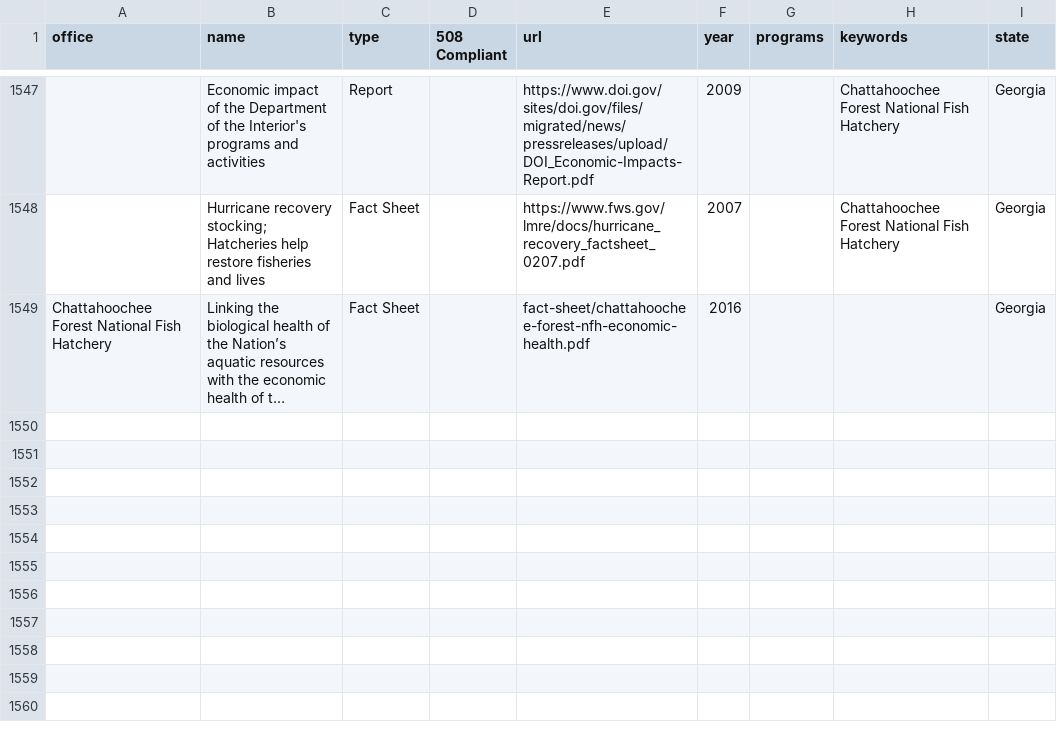
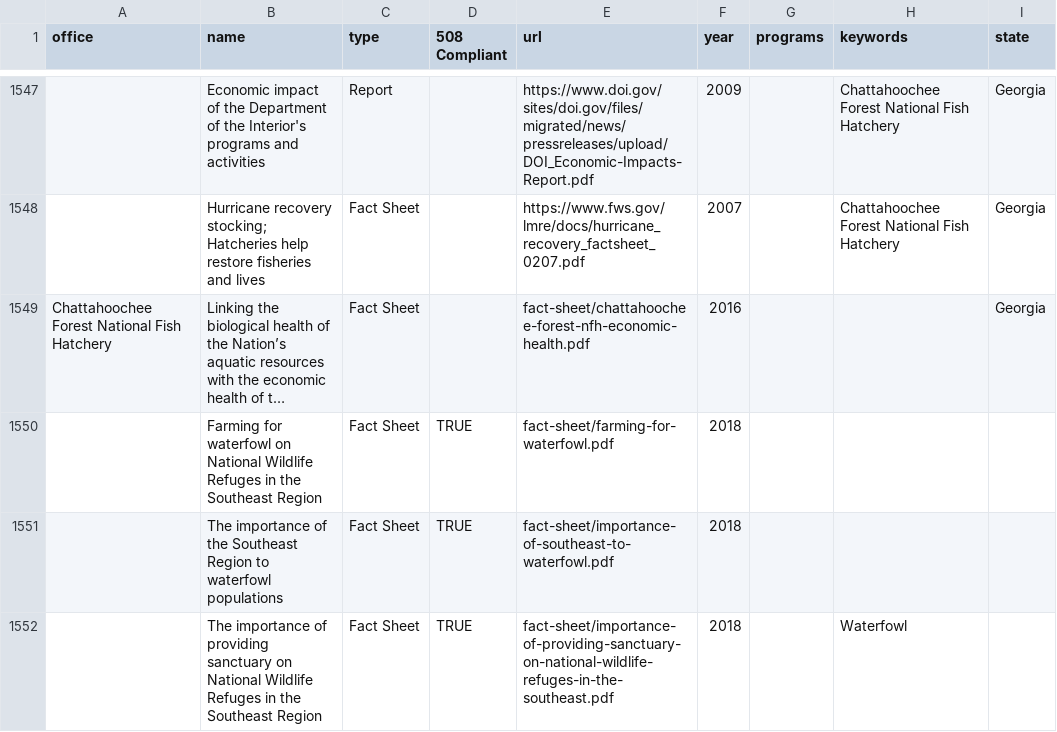
Before and after one commit to ktaylor63/southeast, a CSV file: src/data/reading-room-documents.csv, drawn as a sheet; only a part is shown, gaps mark what is left out; long unchanged cells end in …; the diff names each change by its address in the sheet, - before the commit and + after, or states it on an @@ line.

Commit message:
Update data files

```diff
--- a/src/data/reading-room-documents.csv
+++ b/src/data/reading-room-documents.csv
+row 1550:  | Farming for waterfowl on National Wildlife Refuges in the Southeast Region | Fact Sheet | TRUE | fact-sheet/farming-for-waterfowl.pdf | 2018
+row 1551:  | The importance of the Southeast Region to waterfowl populations | Fact Sheet | TRUE | fact-sheet/importance-of-southeast-to-waterfowl.pdf | 2018
+row 1552:  | The importance of providing sanctuary on National Wildlife Refuges in the Southeast Region | Fact Sheet | TRUE | fact-sheet/importance-of-providing-sanctuary-on-national-wildlife-refuges-in-the-southeast.pdf | 2018 |  | Waterfowl
```
Also changed, not shown: src/data/peer-reviews.csv, 1 other file.
